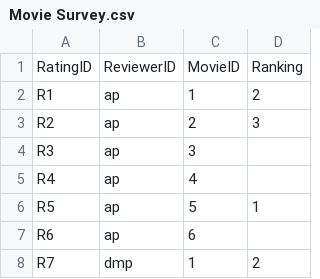
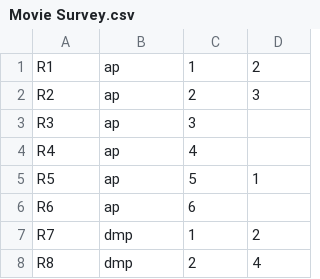
Before and after one commit to dianaplunkett/607, a CSV file: Movie Survey.csv, drawn as a sheet; only a part is shown; the shorter side is filled out with more unchanged rows.

Commit message:
Add files via upload

```diff
--- a/Movie Survey.csv
+++ b/Movie Survey.csv
@@ -1,2 +1 @@
-RatingID,ReviewerID,MovieID,Ranking,,,,
 R1,ap,1,2,,,,
```
